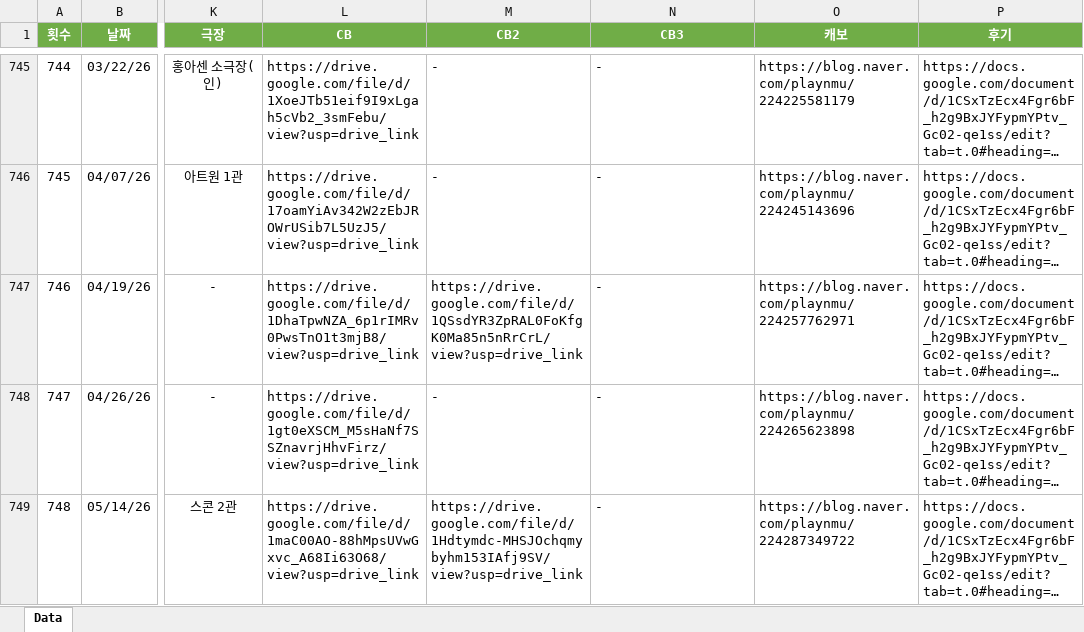
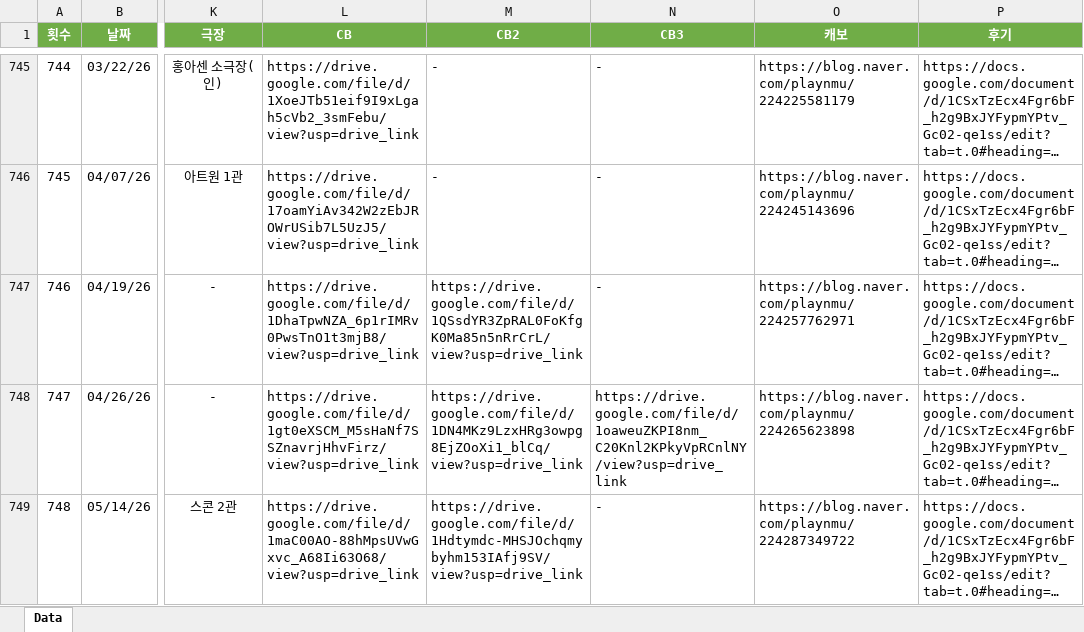
Before and after one commit to SailingSnails/SailingSnails.github.io, an Excel workbook: RawData.xlsx, sheet Data, drawn as a sheet; only a part is shown, gaps mark what is left out; long unchanged cells end in …; values as stored, in another font and other column widths than the file's, no borders; table styles not drawn; the diff covers the shown part only; the diff names each change by its address in the sheet, - before the commit and + after, or states it on an @@ line.

```diff
--- a/RawData.xlsx (sheet Data)
+++ b/RawData.xlsx (sheet Data)
-M748 (CB2): -
+M748 (CB2): https://drive.google.com/file/d/1DN4MKz9LzxHRg3owpg8EjZOoXi1_blCq/view?usp=drive_link
-N748 (CB3): -
+N748 (CB3): https://drive.google.com/file/d/1oaweuZKPI8nm_C20Knl2KPkyVpRCnlNY/view?usp=drive_link
```
Also changed, not shown: 1 added row and 4 edited cells elsewhere in this sheet, 2 other files.
